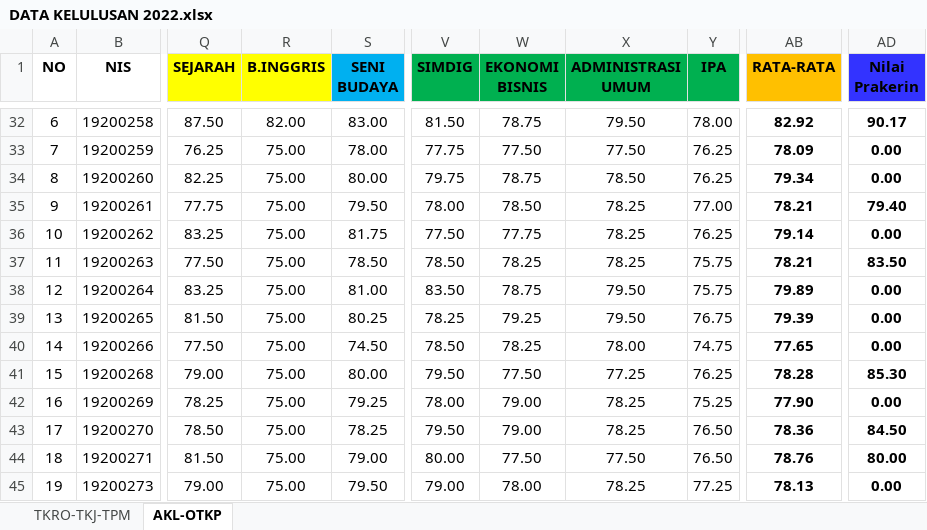
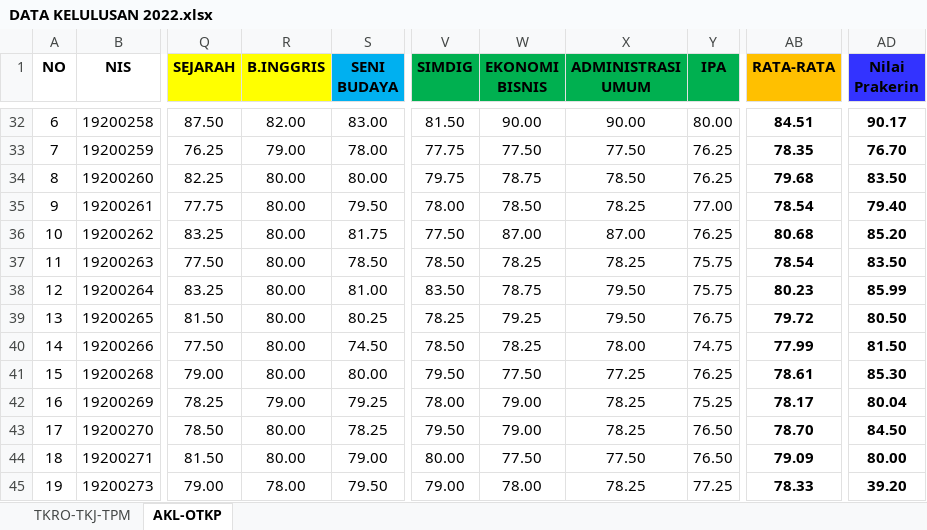
Before and after one commit to bta-tq/skl_smkn1cibatu, an Excel workbook: DATA KELULUSAN 2022.xlsx, sheet AKL-OTKP, drawn as a sheet; only a part is shown, gaps mark what is left out; values as stored, in another font and other column widths than the file's, no borders; conditional formats not drawn; the diff covers the shown part only; the diff names each change by its address in the sheet, - before the commit and + after, or states it on an @@ line.

```diff
--- a/DATA KELULUSAN 2022.xlsx (sheet AKL-OTKP)
+++ b/DATA KELULUSAN 2022.xlsx (sheet AKL-OTKP)
-W32 (EKONOMI BISNIS): 78.75
+W32 (EKONOMI BISNIS): 90.00
-X32 (ADMINISTRASI UMUM): 79.50
+X32 (ADMINISTRASI UMUM): 90.00
-Y32 (IPA): 78.00
+Y32 (IPA): 80.00
-AB32 (RATA-RATA): 82.92
+AB32 (RATA-RATA): 84.51
-R33 (B.INGGRIS): 75.00
+R33 (B.INGGRIS): 79.00
-AB33 (RATA-RATA): 78.09
+AB33 (RATA-RATA): 78.35
-AD33 (Nilai Prakerin): 0.00
+AD33 (Nilai Prakerin): 76.70
-R34:R41 (B.INGGRIS): 75.00
+R34:R41 (B.INGGRIS): 80.00
-AB34 (RATA-RATA): 79.34
+AB34 (RATA-RATA): 79.68
-AD34 (Nilai Prakerin): 0.00
+AD34 (Nilai Prakerin): 83.50
-AB35 (RATA-RATA): 78.21
+AB35 (RATA-RATA): 78.54
-W36 (EKONOMI BISNIS): 77.75
+W36 (EKONOMI BISNIS): 87.00
-X36 (ADMINISTRASI UMUM): 78.25
+X36 (ADMINISTRASI UMUM): 87.00
-AB36 (RATA-RATA): 79.14
+AB36 (RATA-RATA): 80.68
-AD36 (Nilai Prakerin): 0.00
+AD36 (Nilai Prakerin): 85.20
-AB37 (RATA-RATA): 78.21
+AB37 (RATA-RATA): 78.54
-AB38 (RATA-RATA): 79.89
+AB38 (RATA-RATA): 80.23
-AD38 (Nilai Prakerin): 0.00
+AD38 (Nilai Prakerin): 85.99
-AB39 (RATA-RATA): 79.39
+AB39 (RATA-RATA): 79.72
-AD39 (Nilai Prakerin): 0.00
+AD39 (Nilai Prakerin): 80.50
-AB40 (RATA-RATA): 77.65
+AB40 (RATA-RATA): 77.99
-AD40 (Nilai Prakerin): 0.00
+AD40 (Nilai Prakerin): 81.50
-AB41 (RATA-RATA): 78.28
+AB41 (RATA-RATA): 78.61
-R42 (B.INGGRIS): 75.00
+R42 (B.INGGRIS): 79.00
-AB42 (RATA-RATA): 77.90
+AB42 (RATA-RATA): 78.17
-AD42 (Nilai Prakerin): 0.00
+AD42 (Nilai Prakerin): 80.04
-R43:R44 (B.INGGRIS): 75.00
+R43:R44 (B.INGGRIS): 80.00
-AB43 (RATA-RATA): 78.36
+AB43 (RATA-RATA): 78.70
-AB44 (RATA-RATA): 78.76
+AB44 (RATA-RATA): 79.09
-R45 (B.INGGRIS): 75.00
+R45 (B.INGGRIS): 78.00
-AB45 (RATA-RATA): 78.13
+AB45 (RATA-RATA): 78.33
-AD45 (Nilai Prakerin): 0.00
+AD45 (Nilai Prakerin): 39.20
```
Also changed, not shown: 159 edited cells elsewhere in this sheet, sheet TKRO-TKJ-TPM, formulas that keep their value, 3 other files.
